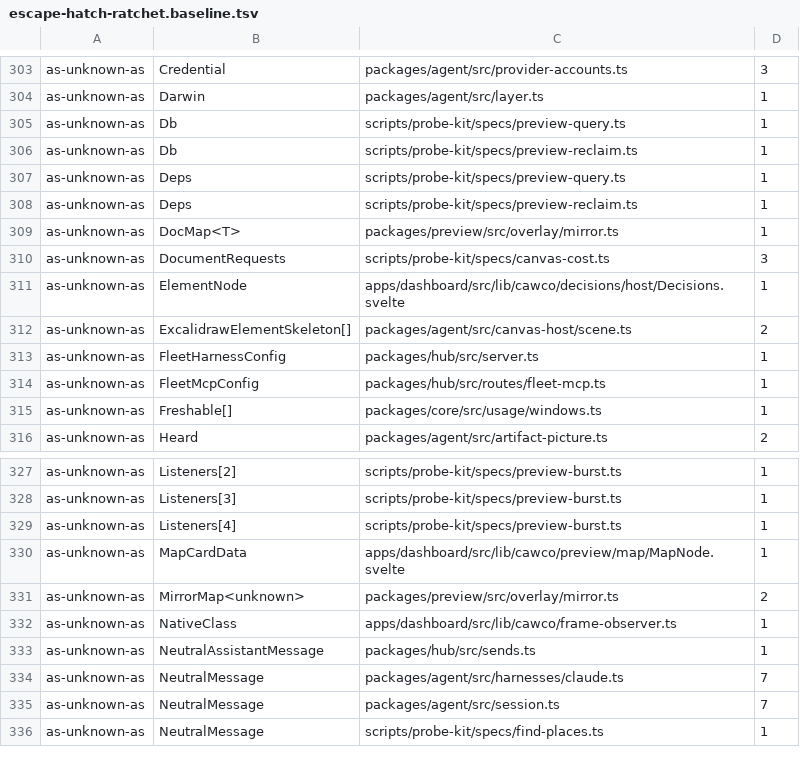
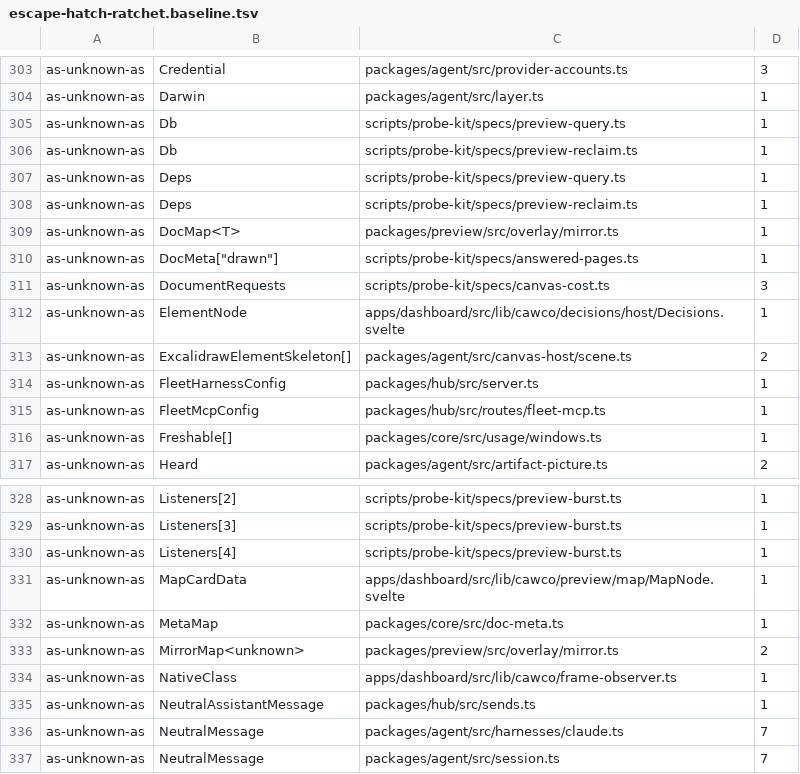
Before and after one commit to Bewinxed/cawco, a TSV file: scripts/escape-hatch-ratchet.baseline.tsv, drawn as a sheet; only a part is shown, gaps mark what is left out; the shorter side is filled out with more unchanged rows.

```diff
--- a/scripts/escape-hatch-ratchet.baseline.tsv
+++ b/scripts/escape-hatch-ratchet.baseline.tsv
@@ -309,2 +309,3 @@ as-unknown-as	Deps	scripts/probe-kit/specs/preview-reclaim.ts	1
 as-unknown-as	DocMap<T>	packages/preview/src/overlay/mirror.ts	1
+as-unknown-as	DocMeta["drawn"]	scripts/probe-kit/specs/answered-pages.ts	1
 as-unknown-as	DocumentRequests	scripts/probe-kit/specs/canvas-cost.ts	3
@@ -330,2 +331,3 @@ as-unknown-as	Listeners[4]	scripts/probe-kit/specs/preview-burst.ts	1
 as-unknown-as	MapCardData	apps/dashboard/src/lib/cawco/preview/map/MapNode.svelte	1
+as-unknown-as	MetaMap	packages/core/src/doc-meta.ts	1
 as-unknown-as	MirrorMap<unknown>	packages/preview/src/overlay/mirror.ts	2
```
Also changed, not shown: 23 other files.
